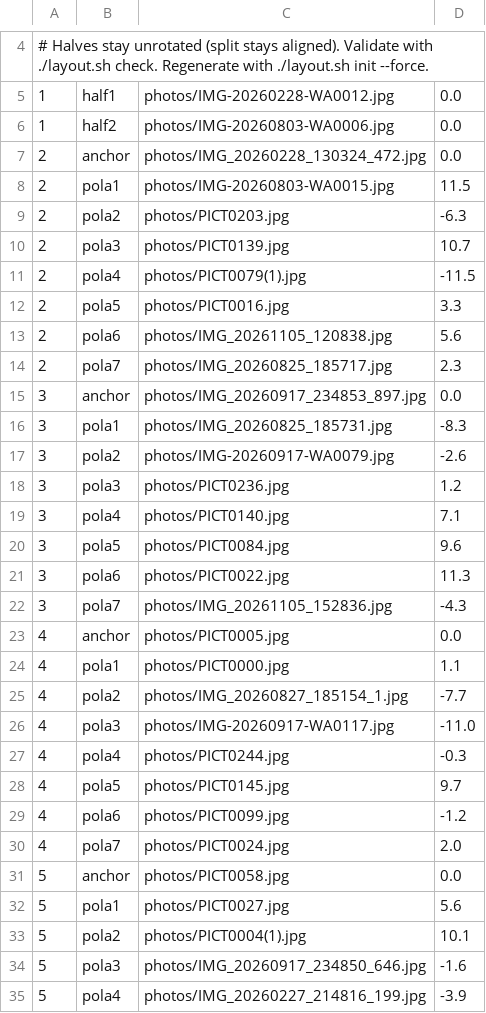
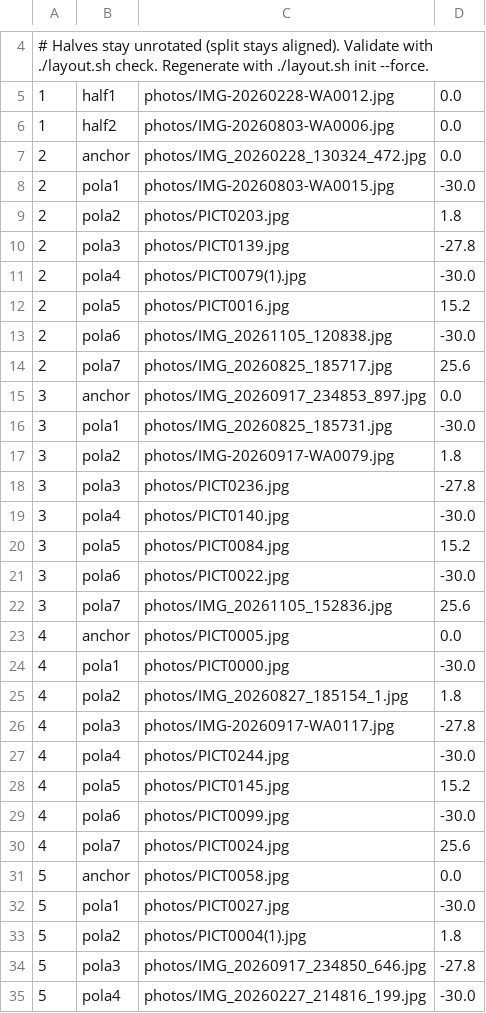
Before and after one commit to herijooj/zinepicstemplate, a TSV file: layout.tsv, drawn as a sheet; only a part is shown, gaps mark what is left out; the diff covers the shown part only.

```diff
--- a/layout.tsv
+++ b/layout.tsv
@@ -7,29 +7,29 @@
 2	anchor	photos/IMG_20260228_130324_472.jpg	0.0
-2	pola1	photos/IMG-20260803-WA0015.jpg	11.5
-2	pola2	photos/PICT0203.jpg	-6.3
-2	pola3	photos/PICT0139.jpg	10.7
-2	pola4	photos/PICT0079(1).jpg	-11.5
-2	pola5	photos/PICT0016.jpg	3.3
-2	pola6	photos/IMG_20261105_120838.jpg	5.6
-2	pola7	photos/IMG_20260825_185717.jpg	2.3
+2	pola1	photos/IMG-20260803-WA0015.jpg	-30.0
+2	pola2	photos/PICT0203.jpg	1.8
+2	pola3	photos/PICT0139.jpg	-27.8
+2	pola4	photos/PICT0079(1).jpg	-30.0
+2	pola5	photos/PICT0016.jpg	15.2
+2	pola6	photos/IMG_20261105_120838.jpg	-30.0
+2	pola7	photos/IMG_20260825_185717.jpg	25.6
 3	anchor	photos/IMG_20260917_234853_897.jpg	0.0
-3	pola1	photos/IMG_20260825_185731.jpg	-8.3
-3	pola2	photos/IMG-20260917-WA0079.jpg	-2.6
-3	pola3	photos/PICT0236.jpg	1.2
-3	pola4	photos/PICT0140.jpg	7.1
-3	pola5	photos/PICT0084.jpg	9.6
-3	pola6	photos/PICT0022.jpg	11.3
-3	pola7	photos/IMG_20261105_152836.jpg	-4.3
+3	pola1	photos/IMG_20260825_185731.jpg	-30.0
+3	pola2	photos/IMG-20260917-WA0079.jpg	1.8
+3	pola3	photos/PICT0236.jpg	-27.8
+3	pola4	photos/PICT0140.jpg	-30.0
+3	pola5	photos/PICT0084.jpg	15.2
+3	pola6	photos/PICT0022.jpg	-30.0
+3	pola7	photos/IMG_20261105_152836.jpg	25.6
 4	anchor	photos/PICT0005.jpg	0.0
-4	pola1	photos/PICT0000.jpg	1.1
-4	pola2	photos/IMG_20260827_185154_1.jpg	-7.7
-4	pola3	photos/IMG-20260917-WA0117.jpg	-11.0
-4	pola4	photos/PICT0244.jpg	-0.3
-4	pola5	photos/PICT0145.jpg	9.7
-4	pola6	photos/PICT0099.jpg	-1.2
-4	pola7	photos/PICT0024.jpg	2.0
+4	pola1	photos/PICT0000.jpg	-30.0
+4	pola2	photos/IMG_20260827_185154_1.jpg	1.8
+4	pola3	photos/IMG-20260917-WA0117.jpg	-27.8
+4	pola4	photos/PICT0244.jpg	-30.0
+4	pola5	photos/PICT0145.jpg	15.2
+4	pola6	photos/PICT0099.jpg	-30.0
+4	pola7	photos/PICT0024.jpg	25.6
 5	anchor	photos/PICT0058.jpg	0.0
-5	pola1	photos/PICT0027.jpg	5.6
-5	pola2	photos/PICT0004(1).jpg	10.1
-5	pola3	photos/IMG_20260917_234850_646.jpg	-1.6
-5	pola4	photos/IMG_20260227_214816_199.jpg	-3.9
+5	pola1	photos/PICT0027.jpg	-30.0
+5	pola2	photos/PICT0004(1).jpg	1.8
+5	pola3	photos/IMG_20260917_234850_646.jpg	-27.8
+5	pola4	photos/IMG_20260227_214816_199.jpg	-30.0
```
Also changed, not shown: 17 edited cells elsewhere in this file, 3 other files.
